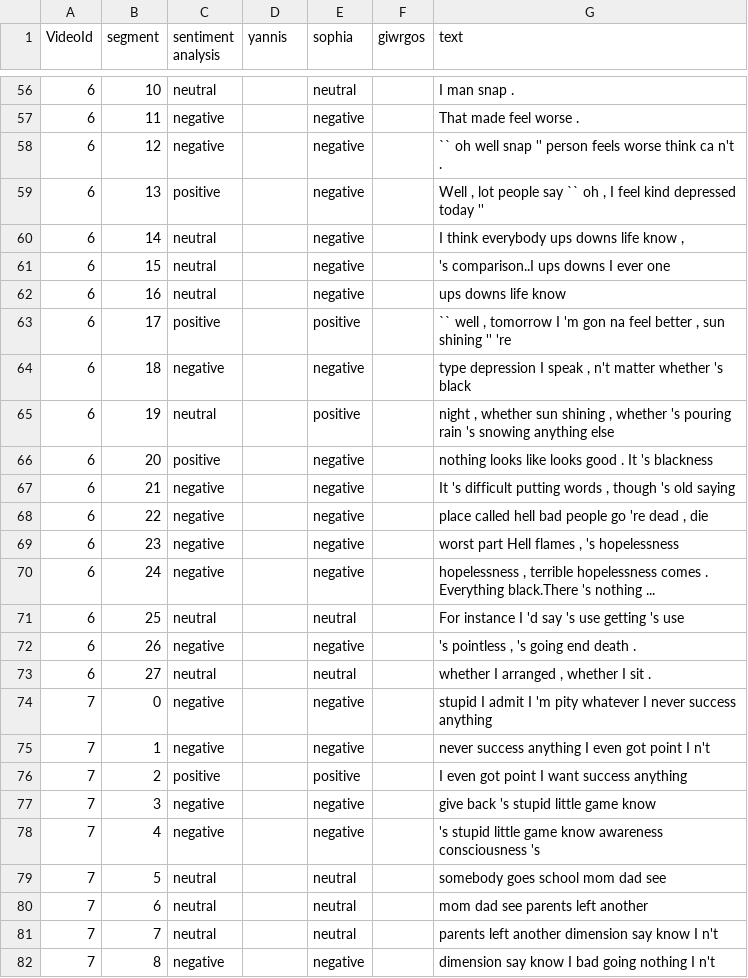
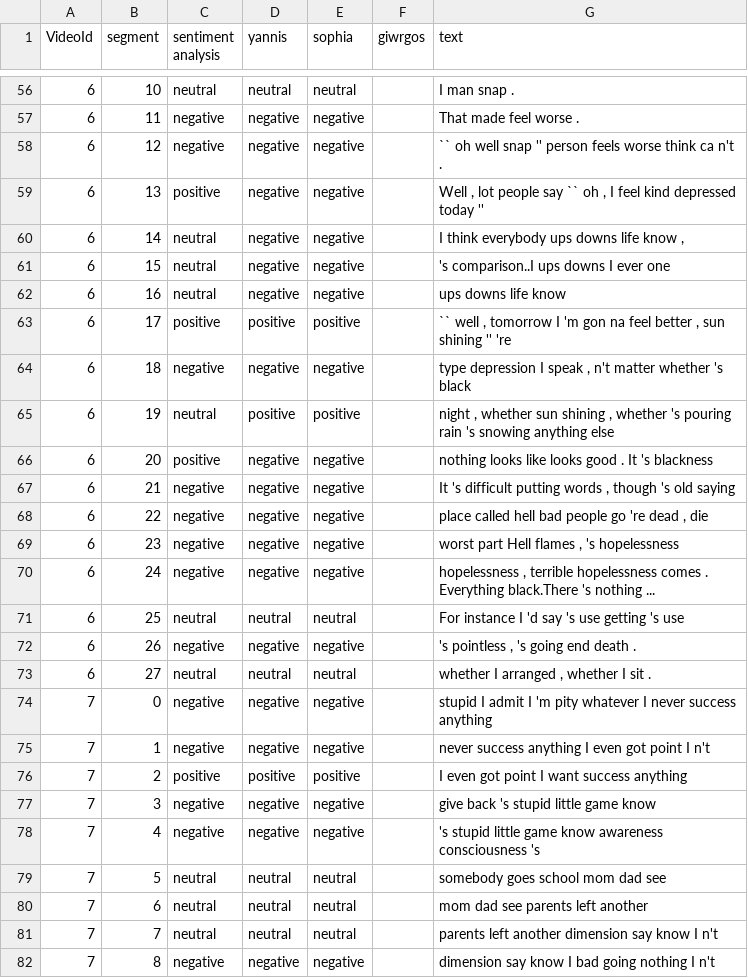
Before and after one commit to salevizo/multimodal_audio, a CSV file: ground_truth/ground_truth_sentimentAnalysis_traindataset.csv, drawn as a sheet; only a part is shown, gaps mark what is left out; the diff covers the shown part only.

```diff
--- a/ground_truth/ground_truth_sentimentAnalysis_traindataset.csv
+++ b/ground_truth/ground_truth_sentimentAnalysis_traindataset.csv
@@ -57,27 +57,27 @@ VideoId,segment,sentiment analysis,yannis,sophia,giwrgos,text,,"
-6,10,neutral,,neutral,,I man snap .,,
-6,11,negative,,negative,,That made feel worse .,,
-6,12,negative,,negative,,`` oh well snap '' person feels worse think ca n't .,,
-6,13,positive,,negative,,"Well , lot people say `` oh , I feel kind depressed today ''",,
-6,14,neutral,,negative,,"I think everybody ups downs life know ,",,
-6,15,neutral,,negative,,'s comparison..I ups downs I ever one,,
-6,16,neutral,,negative,,ups downs life know,,
-6,17,positive,,positive,,"`` well , tomorrow I 'm gon na feel better , sun shining '' 're",,
-6,18,negative,,negative,,"type depression I speak , n't matter whether 's black",,
-6,19,neutral,,positive,,"night , whether sun shining , whether 's pouring rain 's snowing anything else",,
-6,20,positive,,negative,,nothing looks like looks good . It 's blackness,,
-6,21,negative,,negative,,"It 's difficult putting words , though 's old saying",,
-6,22,negative,,negative,,"place called hell bad people go 're dead , die",,
-6,23,negative,,negative,,"worst part Hell flames , 's hopelessness",,
-6,24,negative,,negative,,"hopelessness , terrible hopelessness comes . Everything black.There 's nothing ...",,
-6,25,neutral,,neutral,,For instance I 'd say 's use getting 's use,,
-6,26,negative,,negative,,"'s pointless , 's going end death .",,
-6,27,neutral,,neutral,,"whether I arranged , whether I sit .",,
-7,0,negative,,negative,,stupid I admit I 'm pity whatever I never success anything,,
-7,1,negative,,negative,,never success anything I even got point I n't,,
-7,2,positive,,positive,,I even got point I want success anything,,
-7,3,negative,,negative,,give back 's stupid little game know,,
-7,4,negative,,negative,,'s stupid little game know awareness consciousness 's,,
-7,5,neutral,,neutral,,somebody goes school mom dad see,,
-7,6,neutral,,neutral,,mom dad see parents left another,,
-7,7,neutral,,neutral,,parents left another dimension say know I n't,,
-7,8,negative,,negative,,dimension say know I bad going nothing I n't,,
+6,10,neutral,neutral,neutral,,I man snap .,,
+6,11,negative,negative,negative,,That made feel worse .,,
+6,12,negative,negative,negative,,`` oh well snap '' person feels worse think ca n't .,,
+6,13,positive,negative,negative,,"Well , lot people say `` oh , I feel kind depressed today ''",,
+6,14,neutral,negative,negative,,"I think everybody ups downs life know ,",,
+6,15,neutral,negative,negative,,'s comparison..I ups downs I ever one,,
+6,16,neutral,negative,negative,,ups downs life know,,
+6,17,positive,positive,positive,,"`` well , tomorrow I 'm gon na feel better , sun shining '' 're",,
+6,18,negative,negative,negative,,"type depression I speak , n't matter whether 's black",,
+6,19,neutral,positive,positive,,"night , whether sun shining , whether 's pouring rain 's snowing anything else",,
+6,20,positive,negative,negative,,nothing looks like looks good . It 's blackness,,
+6,21,negative,negative,negative,,"It 's difficult putting words , though 's old saying",,
+6,22,negative,negative,negative,,"place called hell bad people go 're dead , die",,
+6,23,negative,negative,negative,,"worst part Hell flames , 's hopelessness",,
+6,24,negative,negative,negative,,"hopelessness , terrible hopelessness comes . Everything black.There 's nothing ...",,
+6,25,neutral,neutral,neutral,,For instance I 'd say 's use getting 's use,,
+6,26,negative,negative,negative,,"'s pointless , 's going end death .",,
+6,27,neutral,neutral,neutral,,"whether I arranged , whether I sit .",,
+7,0,negative,negative,negative,,stupid I admit I 'm pity whatever I never success anything,,
+7,1,negative,negative,negative,,never success anything I even got point I n't,,
+7,2,positive,positive,positive,,I even got point I want success anything,,
+7,3,negative,negative,negative,,give back 's stupid little game know,,
+7,4,negative,negative,negative,,'s stupid little game know awareness consciousness 's,,
+7,5,neutral,neutral,neutral,,somebody goes school mom dad see,,
+7,6,neutral,neutral,neutral,,mom dad see parents left another,,
+7,7,neutral,neutral,neutral,,parents left another dimension say know I n't,,
+7,8,negative,negative,negative,,dimension say know I bad going nothing I n't,,
```
Also changed, not shown: 73 edited cells elsewhere in this file.
